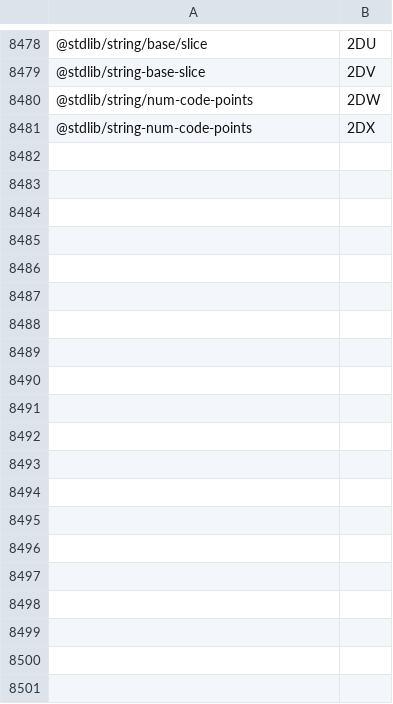
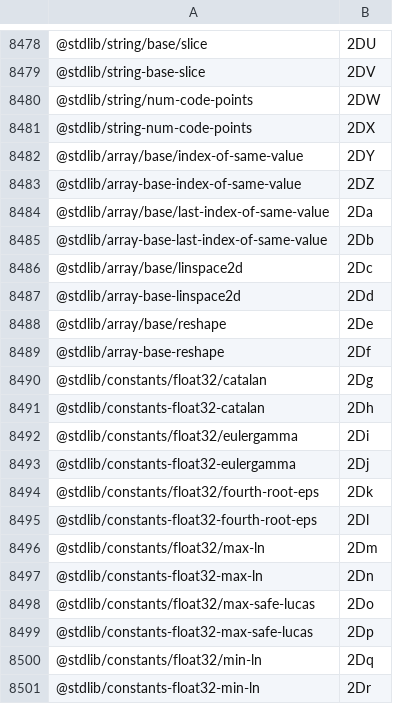
Before and after one commit to stdlib-js/error, a CSV file: tools/pkg2id/data/data.csv, drawn as a sheet; only a part is shown, gaps mark what is left out; the diff covers the shown part only; the diff names each change by its address in the sheet, - before the commit and + after, or states it on an @@ line.

```diff
--- a/tools/pkg2id/data/data.csv
+++ b/tools/pkg2id/data/data.csv
+row 8482: @stdlib/array/base/index-of-same-value | 2DY
+row 8483: @stdlib/array-base-index-of-same-value | 2DZ
+row 8484: @stdlib/array/base/last-index-of-same-value | 2Da
+row 8485: @stdlib/array-base-last-index-of-same-value | 2Db
+row 8486: @stdlib/array/base/linspace2d | 2Dc
+row 8487: @stdlib/array-base-linspace2d | 2Dd
+row 8488: @stdlib/array/base/reshape | 2De
+row 8489: @stdlib/array-base-reshape | 2Df
+row 8490: @stdlib/constants/float32/catalan | 2Dg
+row 8491: @stdlib/constants-float32-catalan | 2Dh
+row 8492: @stdlib/constants/float32/eulergamma | 2Di
+row 8493: @stdlib/constants-float32-eulergamma | 2Dj
+row 8494: @stdlib/constants/float32/fourth-root-eps | 2Dk
+row 8495: @stdlib/constants-float32-fourth-root-eps | 2Dl
+row 8496: @stdlib/constants/float32/max-ln | 2Dm
+row 8497: @stdlib/constants-float32-max-ln | 2Dn
+row 8498: @stdlib/constants/float32/max-safe-lucas | 2Do
+row 8499: @stdlib/constants-float32-max-safe-lucas | 2Dp
+row 8500: @stdlib/constants/float32/min-ln | 2Dq
+row 8501: @stdlib/constants-float32-min-ln | 2Dr
```
Also changed, not shown: 38 added rows elsewhere in this file, tools/database/data/data.csv, tools/id2pkg/data/data.csv, 5 other files.
